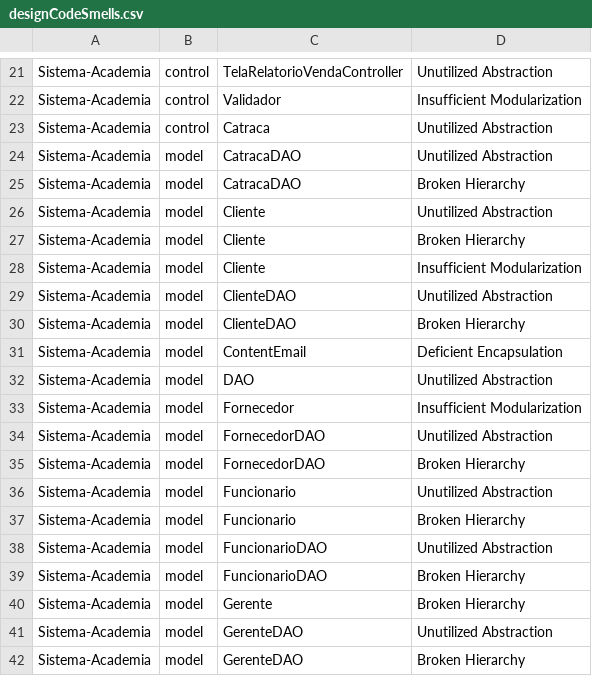
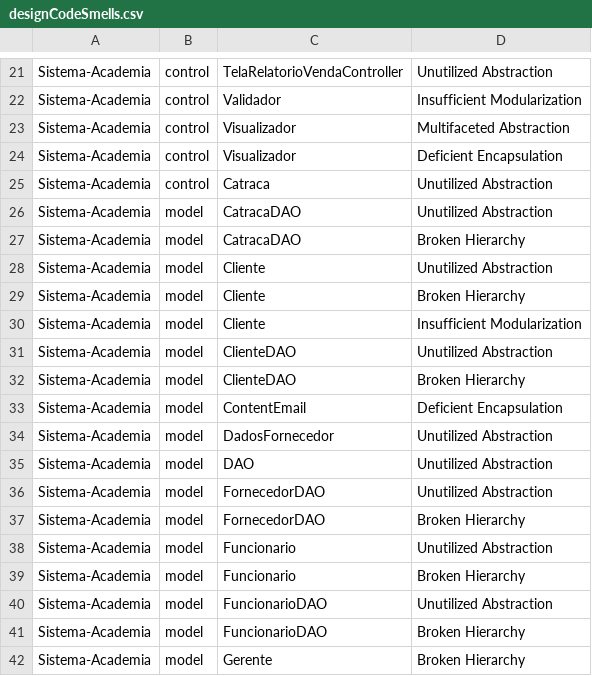
Before and after one commit to MateusAra/Sistema-Academia, a CSV file: results/designCodeSmells.csv, drawn as a sheet; only a part is shown, gaps mark what is left out; the shorter side is filled out with more unchanged rows.

```diff
--- a/results/designCodeSmells.csv
+++ b/results/designCodeSmells.csv
@@ -22,2 +22,4 @@ Sistema-Academia,control,TelaRelatorioVendaController,Unutilized Abstraction
 Sistema-Academia,control,Validador,Insufficient Modularization
+Sistema-Academia,control,Visualizador,Multifaceted Abstraction
+Sistema-Academia,control,Visualizador,Deficient Encapsulation
 Sistema-Academia,control,Catraca,Unutilized Abstraction
@@ -31,4 +33,4 @@ Sistema-Academia,model,ClienteDAO,Broken Hierarchy
 Sistema-Academia,model,ContentEmail,Deficient Encapsulation
+Sistema-Academia,model,DadosFornecedor,Unutilized Abstraction
 Sistema-Academia,model,DAO,Unutilized Abstraction
-Sistema-Academia,model,Fornecedor,Insufficient Modularization
 Sistema-Academia,model,FornecedorDAO,Unutilized Abstraction
```
Also changed, not shown: results/implementationCodeSmells.csv, results/methodMetrics.csv, 3 other files.
